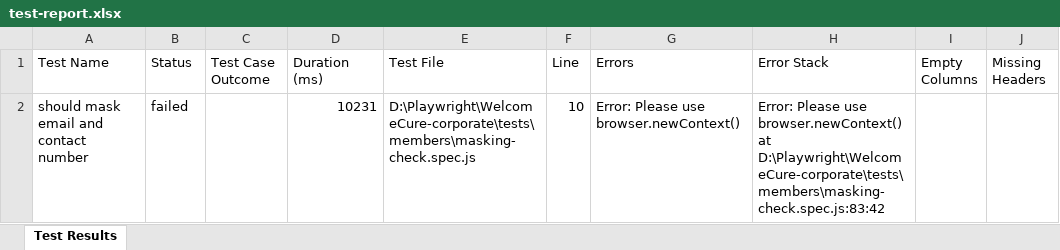
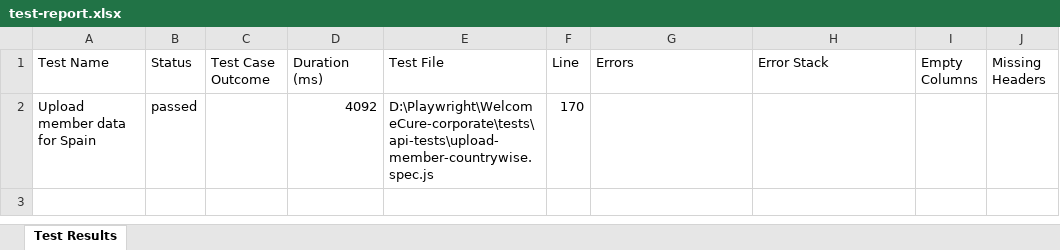
Before and after one commit to swiz112/welcomecure-corporate, an Excel workbook: test-report.xlsx, sheet Test Results, drawn as a sheet; values as stored, in another font and other column widths than the file's, no borders; removed rows and columns are numbered as before the commit, all else as after; ↵ is a line break in a cell; the diff names each change by its address in the sheet, - before the commit and + after, or states it on an @@ line.

```diff
--- a/test-report.xlsx (sheet Test Results)
+++ b/test-report.xlsx (sheet Test Results)
-row 2: should mask email and contact number | failed |  | 10231 | D:\Playwright\WelcomeCure-corporate\tests\members\masking-check.spec.js | 10 | Error: Please use browser.newContext() | Error: Please use browser.newContext() ↵ at D:\Playwright\WelcomeCure-corporate\tests\members\masking-check.spec.js:83:42
+row 2: Upload member data for Spain | passed |  | 4092 | D:\Playwright\WelcomeCure-corporate\tests\api-tests\upload-member-countrywise.spec.js | 170
```
Also changed, not shown: 13 other files.
